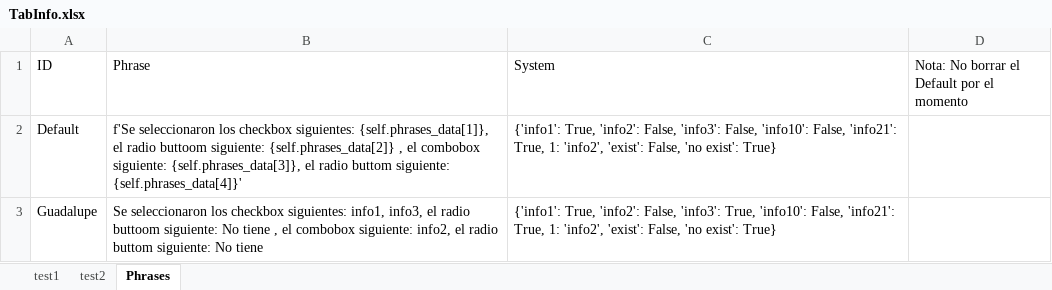
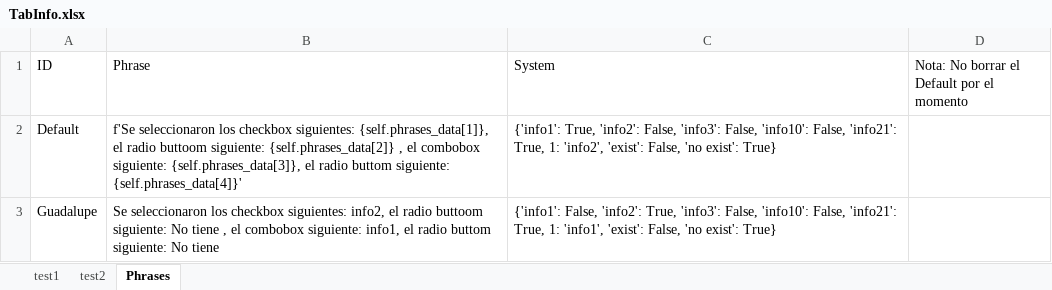
Before and after one commit to NahumOchoa/Face_Tagger_Project, an Excel workbook: Face_Tagger/Resources/TabInfo.xlsx, sheet Phrases, drawn as a sheet; values as stored, in another font and other column widths than the file's, no borders; the diff names each change by its address in the sheet, - before the commit and + after, or states it on an @@ line.

```diff
--- a/Face_Tagger/Resources/TabInfo.xlsx (sheet Phrases)
+++ b/Face_Tagger/Resources/TabInfo.xlsx (sheet Phrases)
-B3 (Phrase): …checkbox siguientes: info1, info3, el radio buttoom siguiente: No tiene , el combobox siguiente: info2, el radio…
+B3 (Phrase): …checkbox siguientes: info2, el radio buttoom siguiente: No tiene , el combobox siguiente: info1, el radio…
-C3 (System): {'info1': True, 'info2': False, 'info3': True, 'info10': False, 'info21': True, 1: 'info2', 'exist': False,…
+C3 (System): {'info1': False, 'info2': True, 'info3': False, 'info10': False, 'info21': True, 1: 'info1', 'exist': False,…
```
Also changed, not shown: 1 other file.
